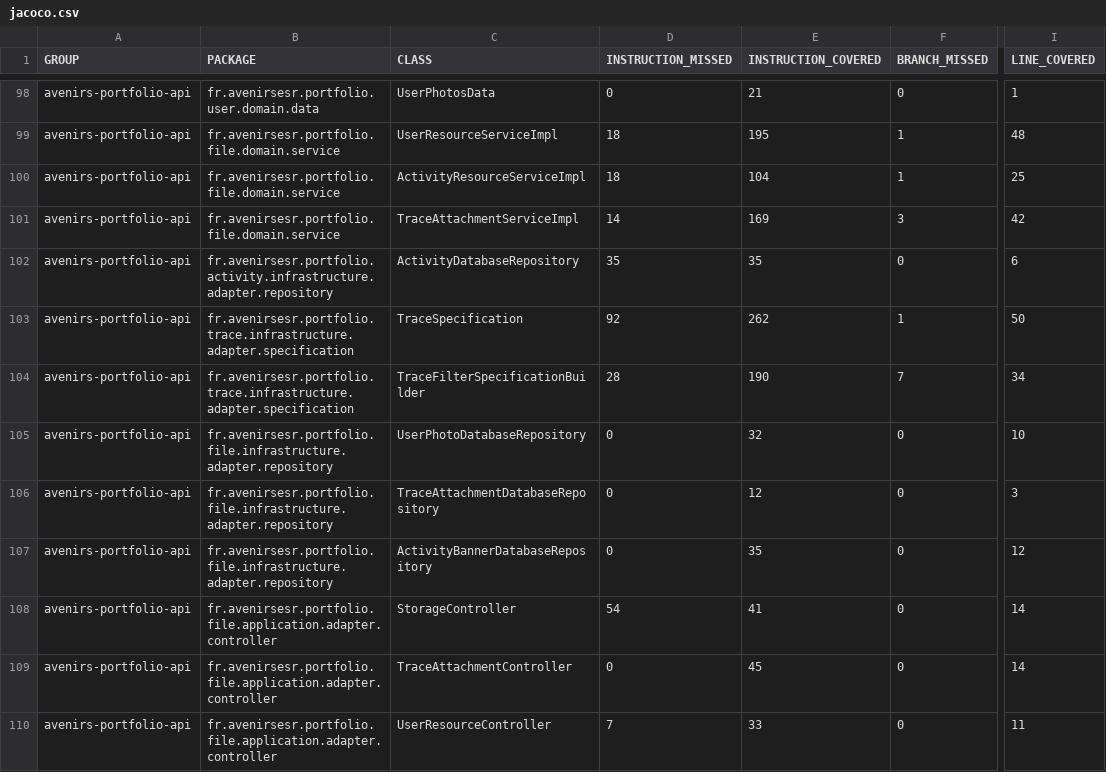
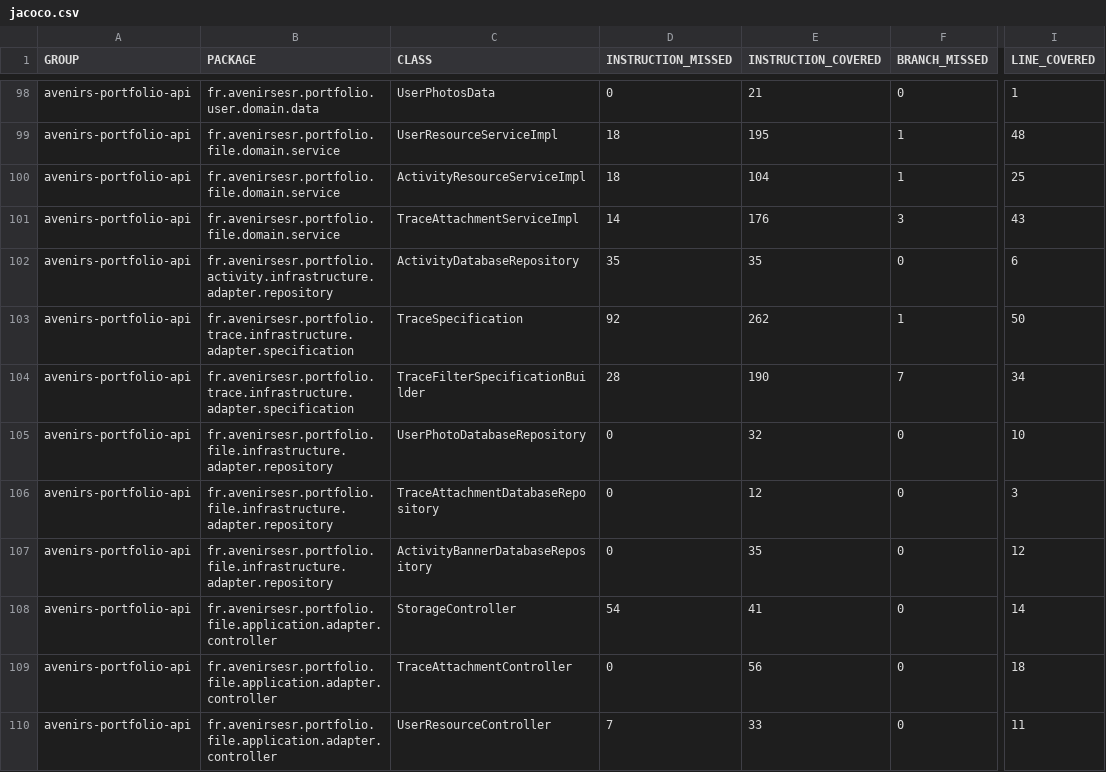
Before and after one commit to avenirs-esr/avenirs-portfolio-api, a CSV file: docs/jacoco-report/jacoco/jacoco.csv, drawn as a sheet; only a part is shown, gaps mark what is left out; the diff names each change by its address in the sheet, - before the commit and + after, or states it on an @@ line.

```diff
--- a/docs/jacoco-report/jacoco/jacoco.csv
+++ b/docs/jacoco-report/jacoco/jacoco.csv
-E101 (INSTRUCTION_COVERED): 169
+E101 (INSTRUCTION_COVERED): 176
-I101 (LINE_COVERED): 42
+I101 (LINE_COVERED): 43
-E109 (INSTRUCTION_COVERED): 45
+E109 (INSTRUCTION_COVERED): 56
-I109 (LINE_COVERED): 14
+I109 (LINE_COVERED): 18
```
Also changed, not shown: 12 other files.
